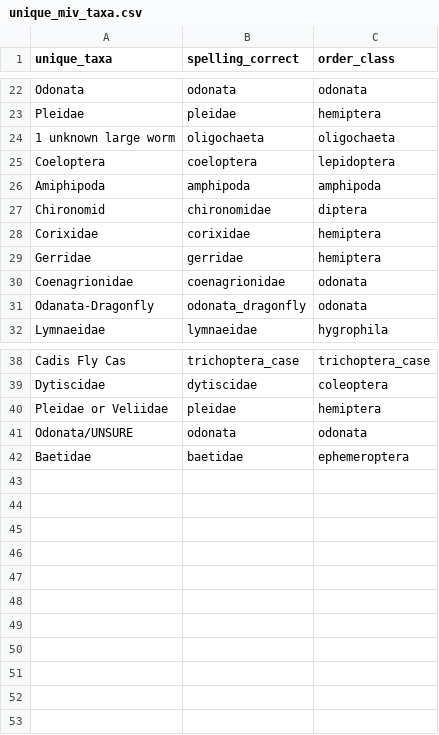
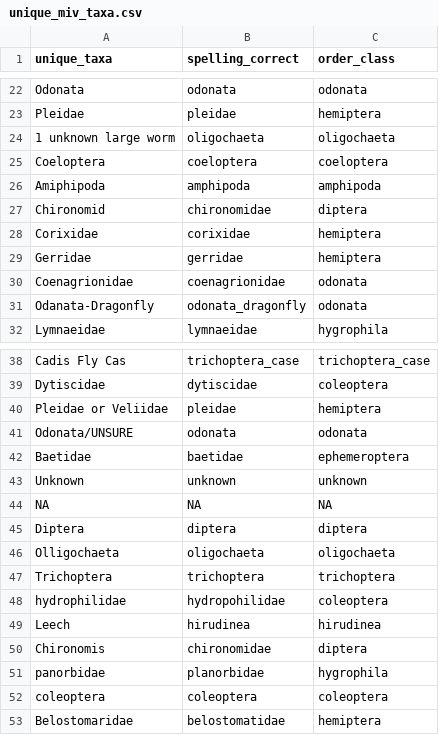
Before and after one commit to tjbutts/hort-benthic-pelagic, a CSV file: unique_miv_taxa.csv, drawn as a sheet; only a part is shown, gaps mark what is left out.

```diff
--- a/unique_miv_taxa.csv
+++ b/unique_miv_taxa.csv
@@ -24,3 +24,3 @@ Pleidae,pleidae,hemiptera
 1 unknown large worm,oligochaeta,oligochaeta
-Coeloptera,coeloptera,lepidoptera
+Coeloptera,coeloptera,coeloptera
 Amiphipoda,amphipoda,amphipoda
@@ -42 +42,12 @@ Odonata/UNSURE,odonata,odonata
 Baetidae,baetidae,ephemeroptera
+Unknown,unknown,unknown
+NA,NA,NA
+Diptera,diptera,diptera
+Olligochaeta,oligochaeta,oligochaeta
+Trichoptera,trichoptera,trichoptera
+hydrophilidae,hydropohilidae,coleoptera
+Leech,hirudinea,hirudinea
+Chironomis,chironomidae,diptera
+panorbidae,planorbidae,hygrophila
+coleoptera,coleoptera,coleoptera
+Belostomaridae,belostomatidae,hemiptera
```
Also changed, not shown: hort_mivdensity.csv, 1 other file.
